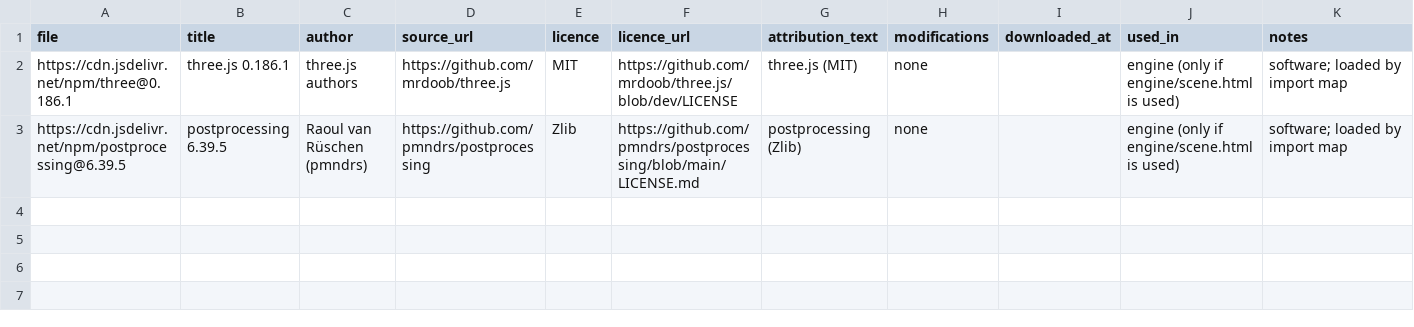
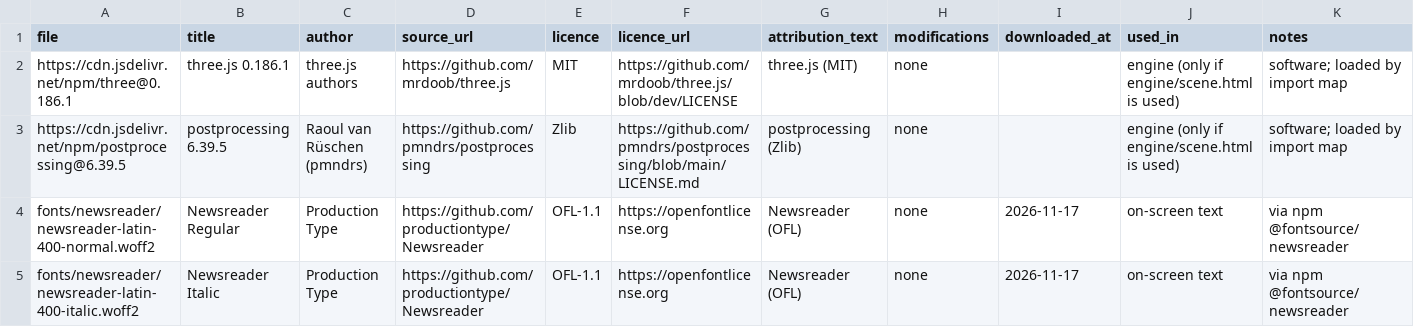
Before and after one commit to rohitramesh988-collab/Rohit-Ramesh-, a CSV file: films/lighthouse-keeper/LICENSES.csv, drawn as a sheet.

```diff
--- a/films/lighthouse-keeper/LICENSES.csv
+++ b/films/lighthouse-keeper/LICENSES.csv
@@ -3 +3,3 @@ https://cdn.jsdelivr.net/npm/three@0.186.1,three.js 0.186.1,three.js authors,htt
 https://cdn.jsdelivr.net/npm/postprocessing@6.39.5,postprocessing 6.39.5,Raoul van Rüschen (pmndrs),https://github.com/pmndrs/postprocessing,Zlib,https://github.com/pmndrs/postprocessing/blob/main/LICENSE.md,postprocessing (Zlib),none,,engine (only if engine/scene.html is used),software; loaded by import map
+fonts/newsreader/newsreader-latin-400-normal.woff2,Newsreader Regular,Production Type,https://github.com/productiontype/Newsreader,OFL-1.1,https://openfontlicense.org,Newsreader (OFL),none,2026-11-17,on-screen text,via npm @fontsource/newsreader
+fonts/newsreader/newsreader-latin-400-italic.woff2,Newsreader Italic,Production Type,https://github.com/productiontype/Newsreader,OFL-1.1,https://openfontlicense.org,Newsreader (OFL),none,2026-11-17,on-screen text,via npm @fontsource/newsreader
```
Also changed, not shown: 8 other files.
